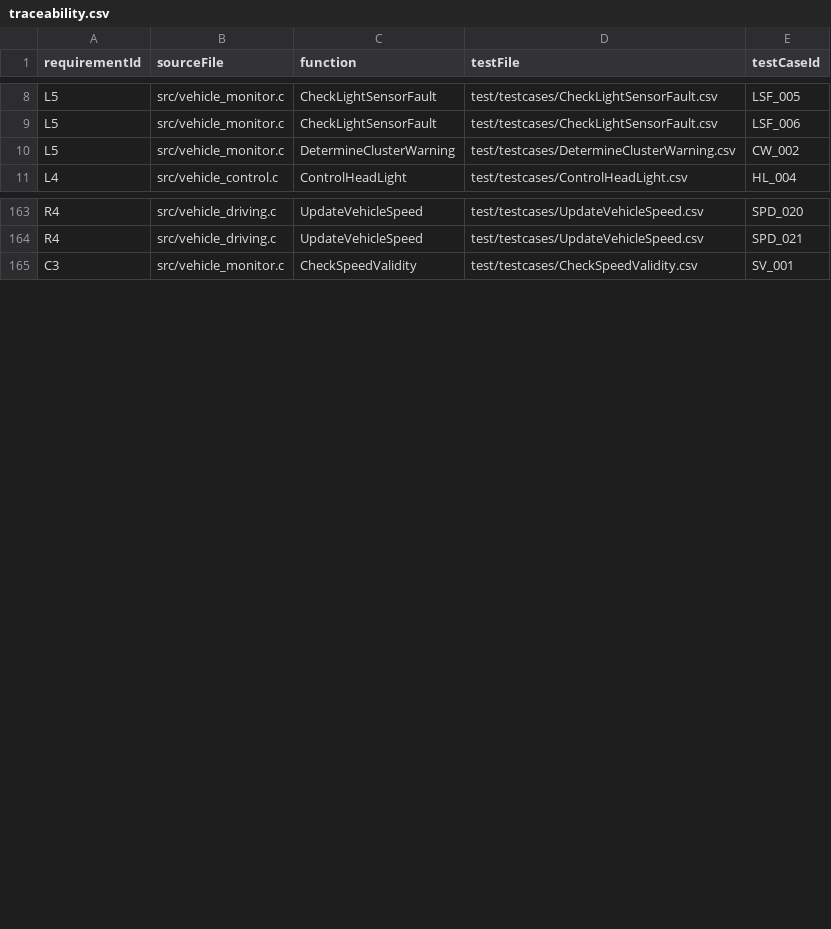
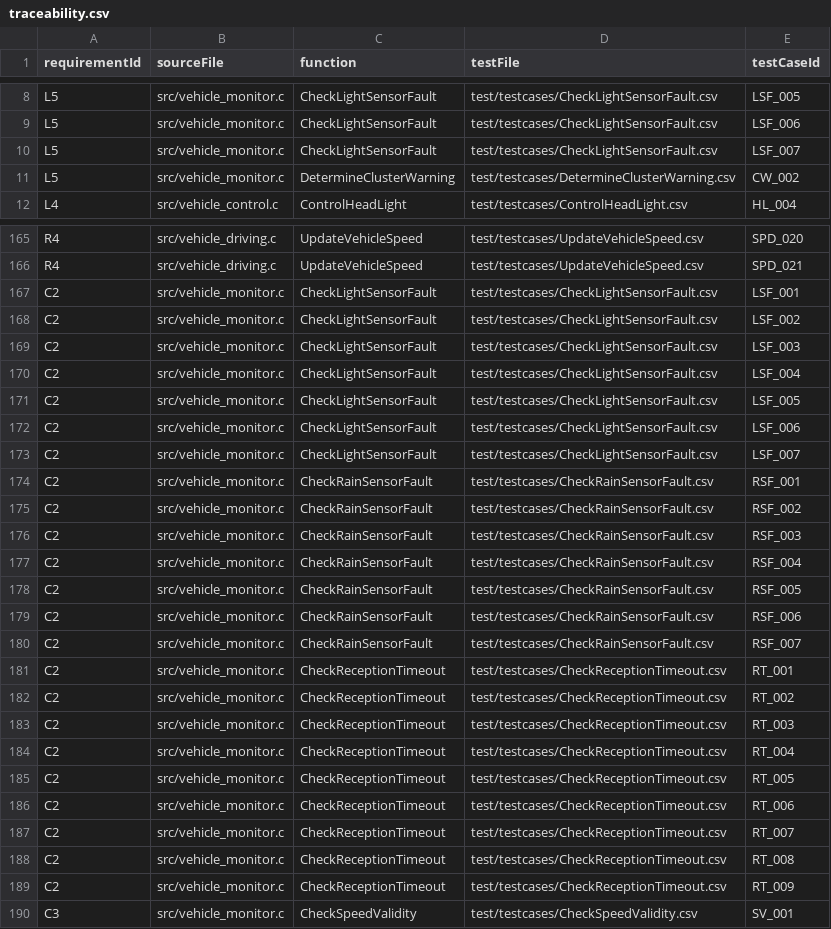
Before and after one commit to ephes413/test_driven_vehicle_control, a CSV file: traceability/traceability.csv, drawn as a sheet; only a part is shown, gaps mark what is left out; the diff covers the shown part only.

Commit message:
feat: implement common vehicle state monitoring and initialization

```diff
--- a/traceability/traceability.csv
+++ b/traceability/traceability.csv
@@ -9,2 +9,3 @@ L5,src/vehicle_monitor.c,CheckLightSensorFault,test/testcases/CheckLightSensorFa
 L5,src/vehicle_monitor.c,CheckLightSensorFault,test/testcases/CheckLightSensorFault.csv,LSF_006
+L5,src/vehicle_monitor.c,CheckLightSensorFault,test/testcases/CheckLightSensorFault.csv,LSF_007
 L5,src/vehicle_monitor.c,DetermineClusterWarning,test/testcases/DetermineClusterWarning.csv,CW_002
@@ -164,2 +166,25 @@ R4,src/vehicle_driving.c,UpdateVehicleSpeed,test/testcases/UpdateVehicleSpeed.cs
 R4,src/vehicle_driving.c,UpdateVehicleSpeed,test/testcases/UpdateVehicleSpeed.csv,SPD_021
+C2,src/vehicle_monitor.c,CheckLightSensorFault,test/testcases/CheckLightSensorFault.csv,LSF_001
+C2,src/vehicle_monitor.c,CheckLightSensorFault,test/testcases/CheckLightSensorFault.csv,LSF_002
+C2,src/vehicle_monitor.c,CheckLightSensorFault,test/testcases/CheckLightSensorFault.csv,LSF_003
+C2,src/vehicle_monitor.c,CheckLightSensorFault,test/testcases/CheckLightSensorFault.csv,LSF_004
+C2,src/vehicle_monitor.c,CheckLightSensorFault,test/testcases/CheckLightSensorFault.csv,LSF_005
+C2,src/vehicle_monitor.c,CheckLightSensorFault,test/testcases/CheckLightSensorFault.csv,LSF_006
+C2,src/vehicle_monitor.c,CheckLightSensorFault,test/testcases/CheckLightSensorFault.csv,LSF_007
+C2,src/vehicle_monitor.c,CheckRainSensorFault,test/testcases/CheckRainSensorFault.csv,RSF_001
+C2,src/vehicle_monitor.c,CheckRainSensorFault,test/testcases/CheckRainSensorFault.csv,RSF_002
+C2,src/vehicle_monitor.c,CheckRainSensorFault,test/testcases/CheckRainSensorFault.csv,RSF_003
+C2,src/vehicle_monitor.c,CheckRainSensorFault,test/testcases/CheckRainSensorFault.csv,RSF_004
+C2,src/vehicle_monitor.c,CheckRainSensorFault,test/testcases/CheckRainSensorFault.csv,RSF_005
+C2,src/vehicle_monitor.c,CheckRainSensorFault,test/testcases/CheckRainSensorFault.csv,RSF_006
+C2,src/vehicle_monitor.c,CheckRainSensorFault,test/testcases/CheckRainSensorFault.csv,RSF_007
+C2,src/vehicle_monitor.c,CheckReceptionTimeout,test/testcases/CheckReceptionTimeout.csv,RT_001
+C2,src/vehicle_monitor.c,CheckReceptionTimeout,test/testcases/CheckReceptionTimeout.csv,RT_002
+C2,src/vehicle_monitor.c,CheckReceptionTimeout,test/testcases/CheckReceptionTimeout.csv,RT_003
+C2,src/vehicle_monitor.c,CheckReceptionTimeout,test/testcases/CheckReceptionTimeout.csv,RT_004
+C2,src/vehicle_monitor.c,CheckReceptionTimeout,test/testcases/CheckReceptionTimeout.csv,RT_005
+C2,src/vehicle_monitor.c,CheckReceptionTimeout,test/testcases/CheckReceptionTimeout.csv,RT_006
+C2,src/vehicle_monitor.c,CheckReceptionTimeout,test/testcases/CheckReceptionTimeout.csv,RT_007
+C2,src/vehicle_monitor.c,CheckReceptionTimeout,test/testcases/CheckReceptionTimeout.csv,RT_008
+C2,src/vehicle_monitor.c,CheckReceptionTimeout,test/testcases/CheckReceptionTimeout.csv,RT_009
 C3,src/vehicle_monitor.c,CheckSpeedValidity,test/testcases/CheckSpeedValidity.csv,SV_001
```
Also changed, not shown: 1 added row and 6 moved rows elsewhere in this file, requirements/requirements.csv, 10 other files.
